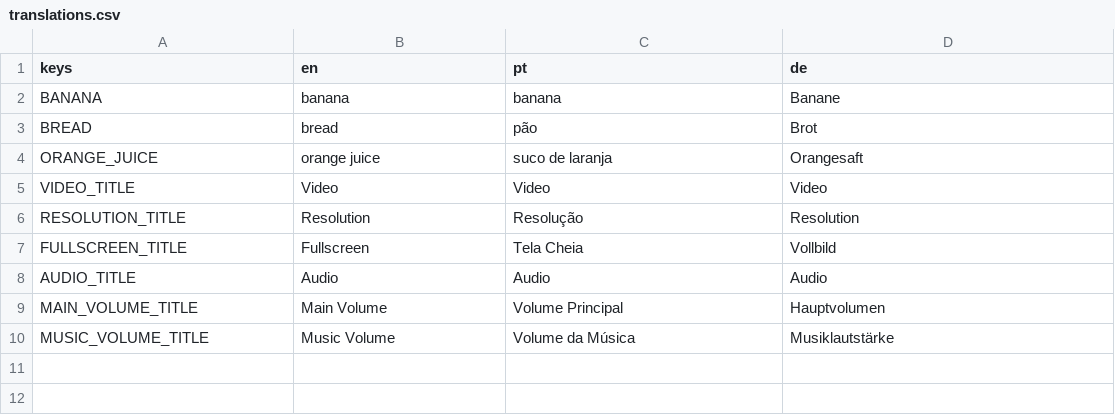
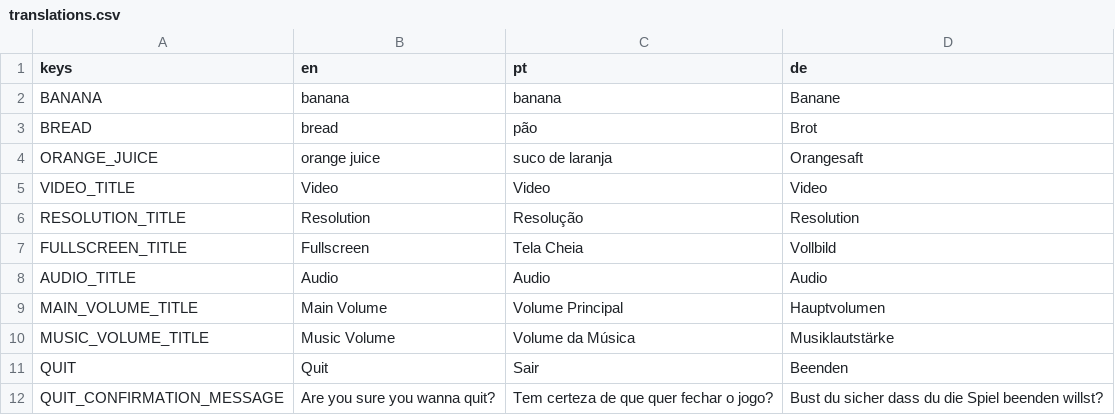
Before and after one commit to Luifr/martkeeper, a CSV file: localization/translations.csv, drawn as a sheet.

Commit message:
feat: ui-stack and confirmation modal

```diff
--- a/localization/translations.csv
+++ b/localization/translations.csv
@@ -10 +10,3 @@ MAIN_VOLUME_TITLE,Main Volume,Volume Principal,Hauptvolumen
 MUSIC_VOLUME_TITLE,Music Volume,Volume da Música,Musiklautstärke
+QUIT,Quit,Sair,Beenden
+QUIT_CONFIRMATION_MESSAGE,Are you sure you wanna quit?,Tem certeza de que quer fechar o jogo?,Bust du sicher dass du die Spiel beenden willst?
```
Also changed, not shown: 20 other files.
